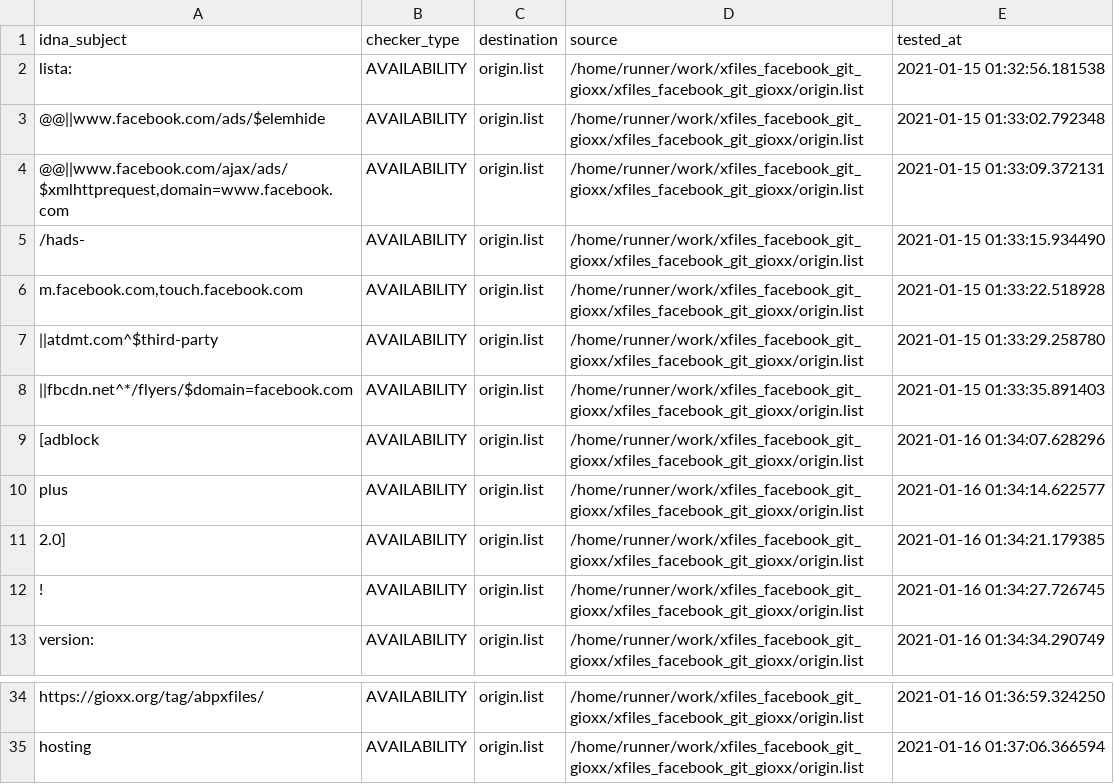
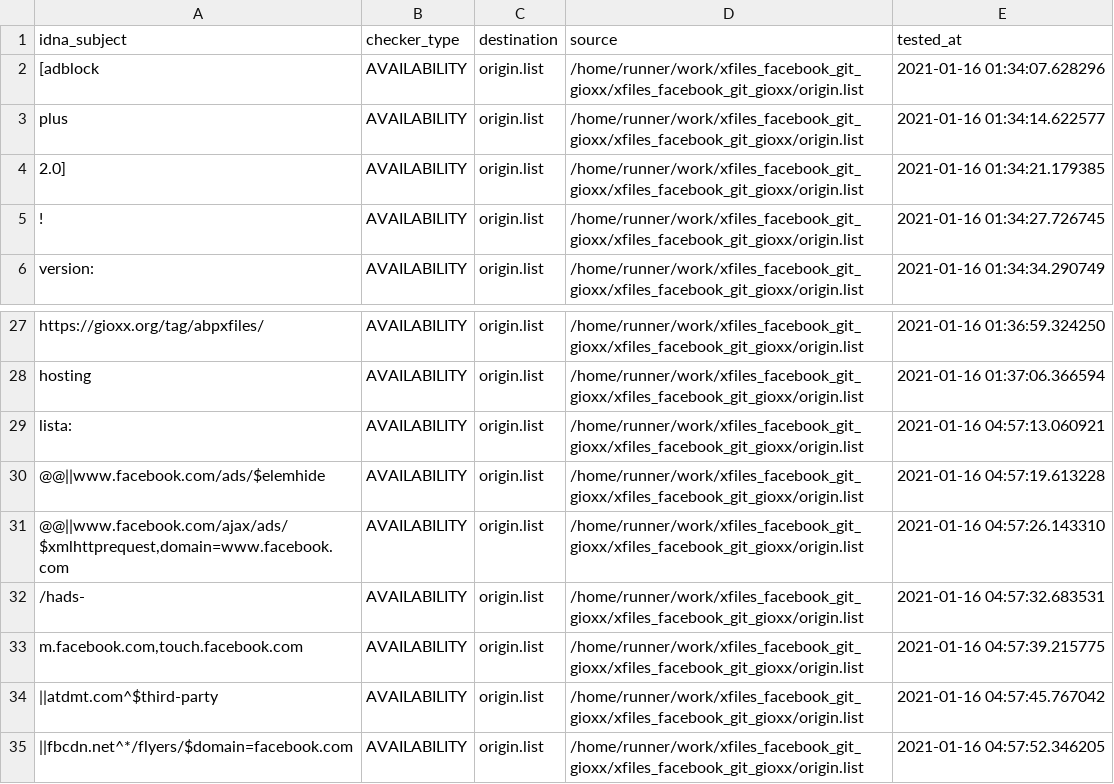
Before and after one commit to dead-hosts/xfiles_facebook_git_gioxx, a CSV file: .pyfunceble/inactive.csv, drawn as a sheet; only a part is shown, gaps mark what is left out.

Commit message:
[Final/Result][Dead-Hosts::xfiles_facebook_git_gioxx] [GHA skip]

```diff
--- a/.pyfunceble/inactive.csv
+++ b/.pyfunceble/inactive.csv
@@ -1,9 +1,2 @@
 idna_subject,checker_type,destination,source,tested_at
-lista:,AVAILABILITY,origin.list,/home/runner/work/xfiles_facebook_git_gioxx/xfiles_facebook_git_gioxx/origin.list,2021-01-15 01:32:56.181538
-@@||www.facebook.com/ads/$elemhide,AVAILABILITY,origin.list,/home/runner/work/xfiles_facebook_git_gioxx/xfiles_facebook_git_gioxx/origin.list,2021-01-15 01:33:02.792348
-"@@||www.facebook.com/ajax/ads/$xmlhttprequest,domain=www.facebook.com",AVAILABILITY,origin.list,/home/runner/work/xfiles_facebook_git_gioxx/xfiles_facebook_git_gioxx/origin.list,2021-01-15 01:33:09.372131
-/hads-,AVAILABILITY,origin.list,/home/runner/work/xfiles_facebook_git_gioxx/xfiles_facebook_git_gioxx/origin.list,2021-01-15 01:33:15.934490
-"m.facebook.com,touch.facebook.com",AVAILABILITY,origin.list,/home/runner/work/xfiles_facebook_git_gioxx/xfiles_facebook_git_gioxx/origin.list,2021-01-15 01:33:22.518928
-||atdmt.com^$third-party,AVAILABILITY,origin.list,/home/runner/work/xfiles_facebook_git_gioxx/xfiles_facebook_git_gioxx/origin.list,2021-01-15 01:33:29.258780
-||fbcdn.net^*/flyers/$domain=facebook.com,AVAILABILITY,origin.list,/home/runner/work/xfiles_facebook_git_gioxx/xfiles_facebook_git_gioxx/origin.list,2021-01-15 01:33:35.891403
 [adblock,AVAILABILITY,origin.list,/home/runner/work/xfiles_facebook_git_gioxx/xfiles_facebook_git_gioxx/origin.list,2021-01-16 01:34:07.628296
@@ -35 +28,8 @@ https://gioxx.org/tag/abpxfiles/,AVAILABILITY,origin.list,/home/runner/work/xfil
 hosting,AVAILABILITY,origin.list,/home/runner/work/xfiles_facebook_git_gioxx/xfiles_facebook_git_gioxx/origin.list,2021-01-16 01:37:06.366594
+lista:,AVAILABILITY,origin.list,/home/runner/work/xfiles_facebook_git_gioxx/xfiles_facebook_git_gioxx/origin.list,2021-01-16 04:57:13.060921
+@@||www.facebook.com/ads/$elemhide,AVAILABILITY,origin.list,/home/runner/work/xfiles_facebook_git_gioxx/xfiles_facebook_git_gioxx/origin.list,2021-01-16 04:57:19.613228
+"@@||www.facebook.com/ajax/ads/$xmlhttprequest,domain=www.facebook.com",AVAILABILITY,origin.list,/home/runner/work/xfiles_facebook_git_gioxx/xfiles_facebook_git_gioxx/origin.list,2021-01-16 04:57:26.143310
+/hads-,AVAILABILITY,origin.list,/home/runner/work/xfiles_facebook_git_gioxx/xfiles_facebook_git_gioxx/origin.list,2021-01-16 04:57:32.683531
+"m.facebook.com,touch.facebook.com",AVAILABILITY,origin.list,/home/runner/work/xfiles_facebook_git_gioxx/xfiles_facebook_git_gioxx/origin.list,2021-01-16 04:57:39.215775
+||atdmt.com^$third-party,AVAILABILITY,origin.list,/home/runner/work/xfiles_facebook_git_gioxx/xfiles_facebook_git_gioxx/origin.list,2021-01-16 04:57:45.767042
+||fbcdn.net^*/flyers/$domain=facebook.com,AVAILABILITY,origin.list,/home/runner/work/xfiles_facebook_git_gioxx/xfiles_facebook_git_gioxx/origin.list,2021-01-16 04:57:52.346205
```
Also changed, not shown: 5 other files.
